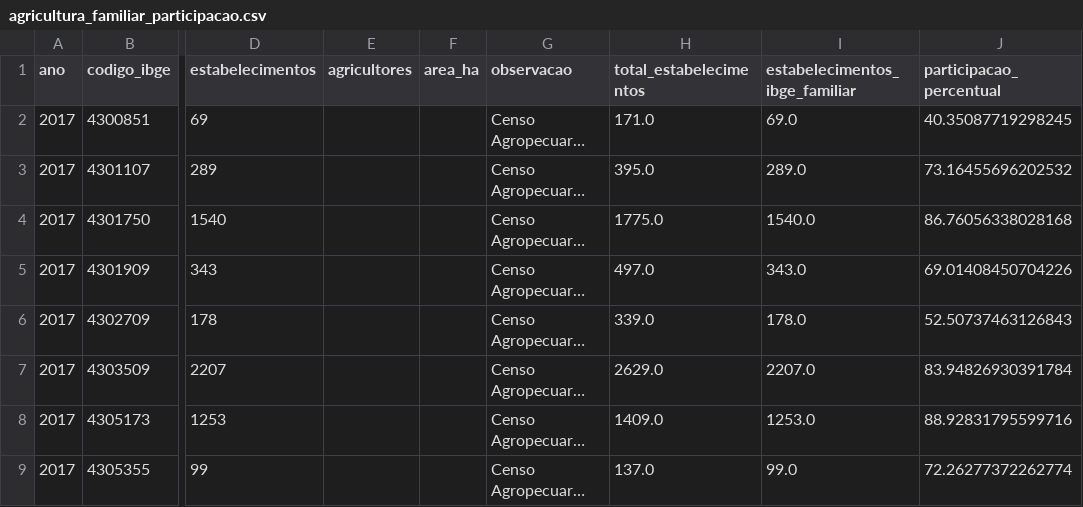
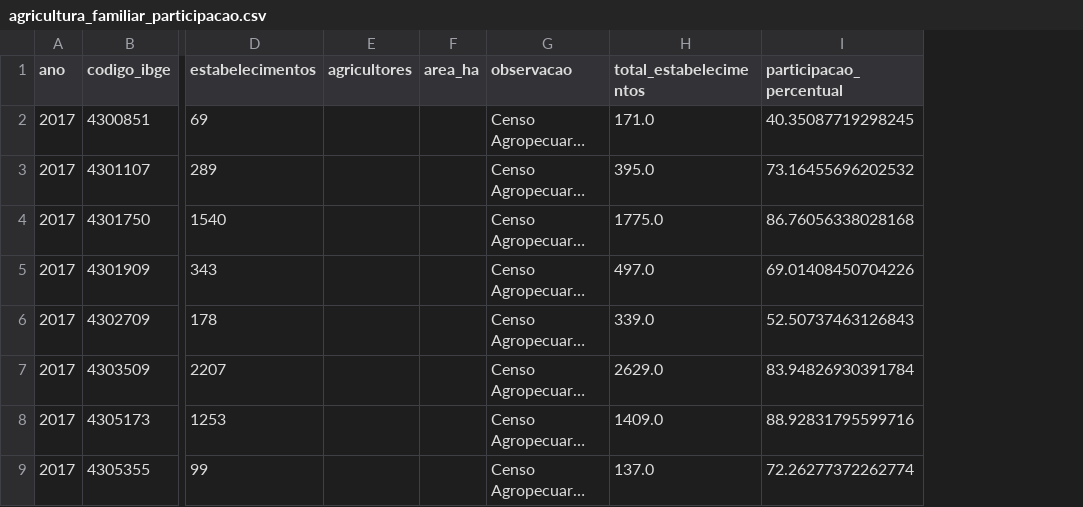
Before and after one commit to rogeriosantos-max/observatorio-agricultura-rs, a CSV file: data/processed/agricultura_familiar_participacao.csv, drawn as a sheet; only a part is shown, gaps mark what is left out; long unchanged cells end in …; the diff names each change by its address in the sheet, - before the commit and + after, or states it on an @@ line.

Commit message:
Atualização administrativa: agricultura_familiar_participacao.csv

```diff
--- a/data/processed/agricultura_familiar_participacao.csv
+++ b/data/processed/agricultura_familiar_participacao.csv
-column I (estabelecimentos_ibge_familiar), rows 2-9: 69.0 | 289.0 | 1540.0 | 343.0 | 178.0 | 2207.0 | 1253.0 | 99.0
```
